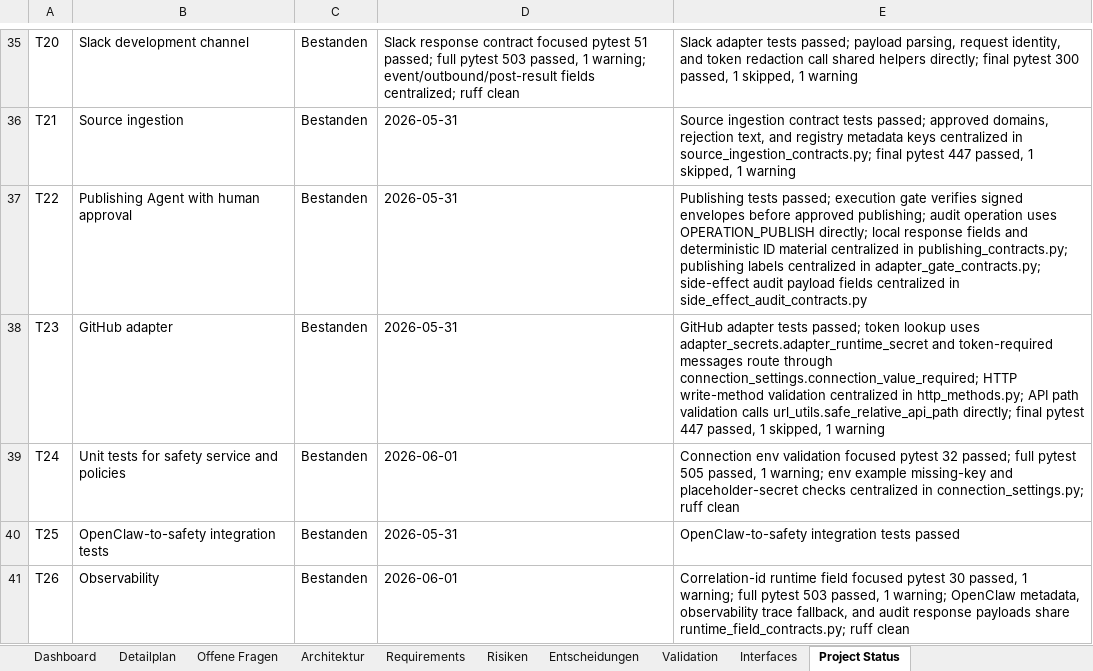
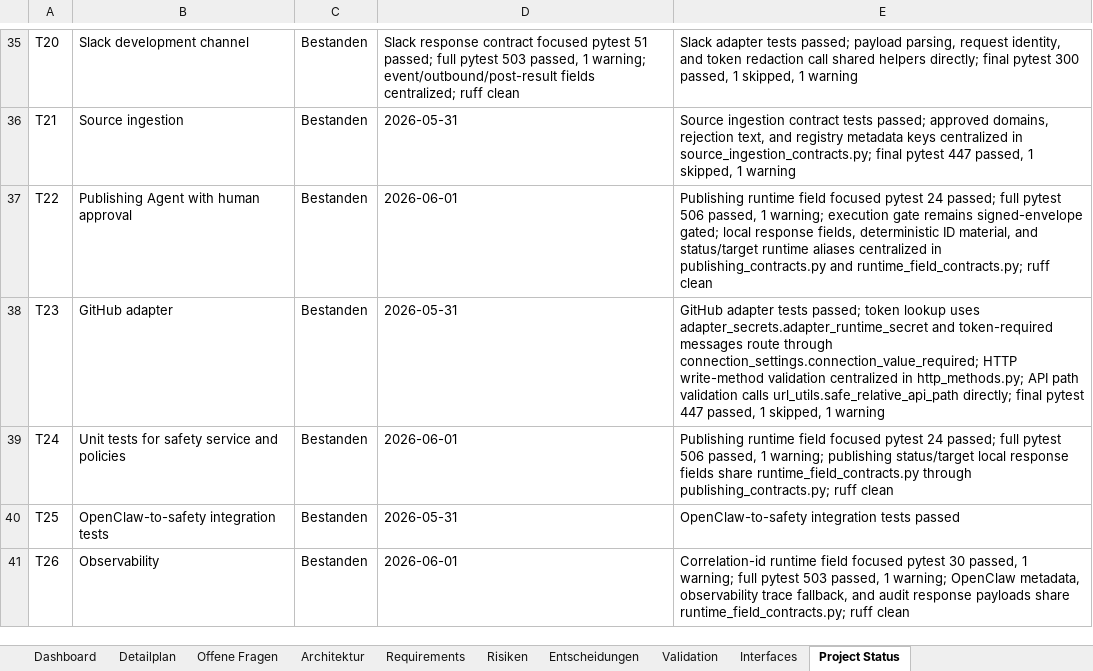
Before and after one commit to artprof964/AI-Artist, an Excel workbook: AI_Artist_Agent_Projekttracker.xlsx, sheet Project Status, drawn as a sheet; only a part is shown, gaps mark what is left out; values as stored, in another font and other column widths than the file's, no borders; the diff names each change by its address in the sheet, - before the commit and + after, or states it on an @@ line.

```diff
--- a/AI_Artist_Agent_Projekttracker.xlsx (sheet Project Status)
+++ b/AI_Artist_Agent_Projekttracker.xlsx (sheet Project Status)
-D37: 2026-05-31
+D37: 2026-06-01
-E37: Publishing tests passed; execution gate verifies signed envelopes before approved publishing; audit operation uses OPERATION_PUBLISH directly; local response fields and deterministic ID material centralized in publishing_contracts.py; publishing labels centralized in adapter_gate_contracts.py; side-effect audit payload fields centralized in side_effect_audit_contracts.py
+E37: Publishing runtime field focused pytest 24 passed; full pytest 506 passed, 1 warning; execution gate remains signed-envelope gated; local response fields, deterministic ID material, and status/target runtime aliases centralized in publishing_contracts.py and runtime_field_contracts.py; ruff clean
-E39: Connection env validation focused pytest 32 passed; full pytest 505 passed, 1 warning; env example missing-key and placeholder-secret checks centralized in connection_settings.py; ruff clean
+E39: Publishing runtime field focused pytest 24 passed; full pytest 506 passed, 1 warning; publishing status/target local response fields share runtime_field_contracts.py through publishing_contracts.py; ruff clean
```
Also changed, not shown: sheet Validation, sheet Detailplan, 8 other files.
